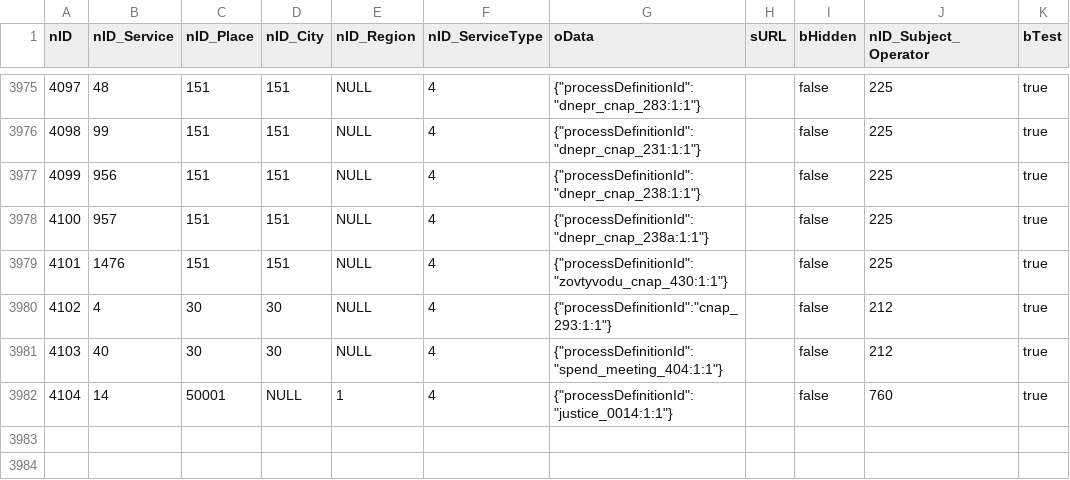
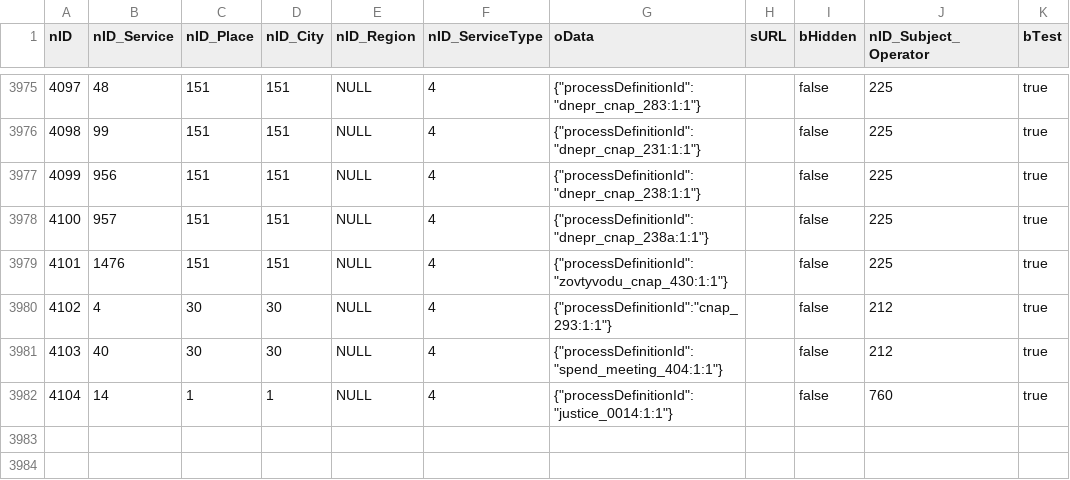
Before and after one commit to iGov-UA/i, a CSV file: wf-central/src/main/resources/data/ServiceData.csv, drawn as a sheet; only a part is shown, gaps mark what is left out; the diff names each change by its address in the sheet, - before the commit and + after, or states it on an @@ line.

```diff
--- a/wf-central/src/main/resources/data/ServiceData.csv
+++ b/wf-central/src/main/resources/data/ServiceData.csv
-C3982 (nID_Place): 50001
+C3982 (nID_Place): 1
-D3982 (nID_City): NULL
+D3982 (nID_City): 1
-E3982 (nID_Region): 1
+E3982 (nID_Region): NULL
```
Also changed, not shown: 1 other file.
